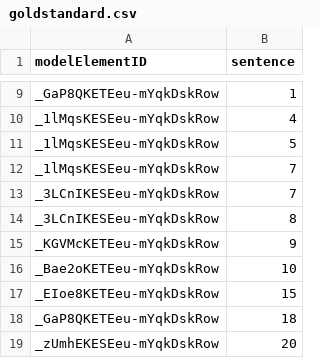
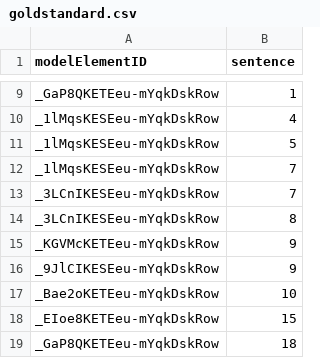
Before and after one commit to View-Based-Reverse-Engineering/Retriever-Benchmark, a CSV file: teammates/goldstandard.csv, drawn as a sheet; only a part is shown, gaps mark what is left out; the shorter side is filled out with more unchanged rows.

```diff
--- a/teammates/goldstandard.csv
+++ b/teammates/goldstandard.csv
@@ -15,2 +15,3 @@ _3LCnIKESEeu-mYqkDskRow,8
 _KGVMcKETEeu-mYqkDskRow,9
+_9JlCIKESEeu-mYqkDskRow,9
 _Bae2oKETEeu-mYqkDskRow,10
```
Also changed, not shown: bigbluebutton/goldstandard.csv, mediastore/goldstandard.csv.
